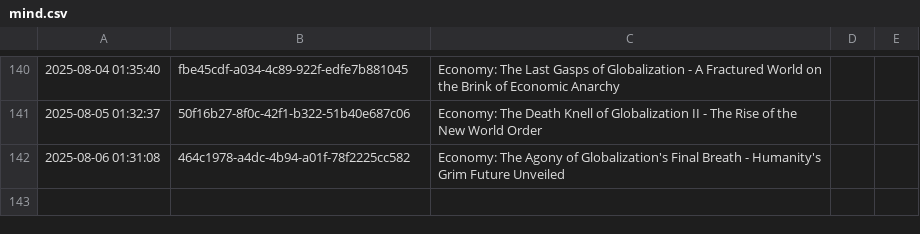
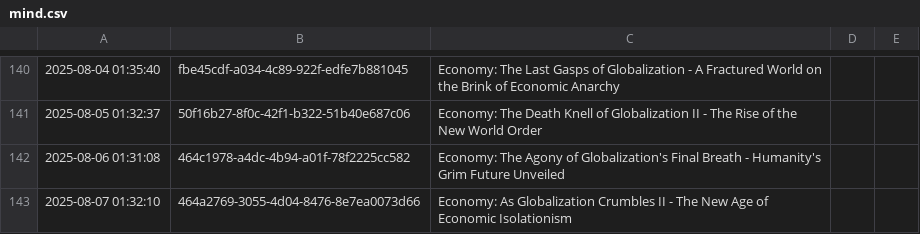
Before and after one commit to cryptoroom203/AI-insight, a CSV file: mind/mind.csv, drawn as a sheet; only a part is shown, gaps mark what is left out; the diff names each change by its address in the sheet, - before the commit and + after, or states it on an @@ line.

```diff
--- a/mind/mind.csv
+++ b/mind/mind.csv
+row 143: 2025-08-07 01:32:10 | 464a2769-3055-4d04-8476-8e7ea0073d66 | Economy: As Globalization Crumbles II - The New Age of Economic Isolationism
```
Also changed, not shown: 1 other file.
